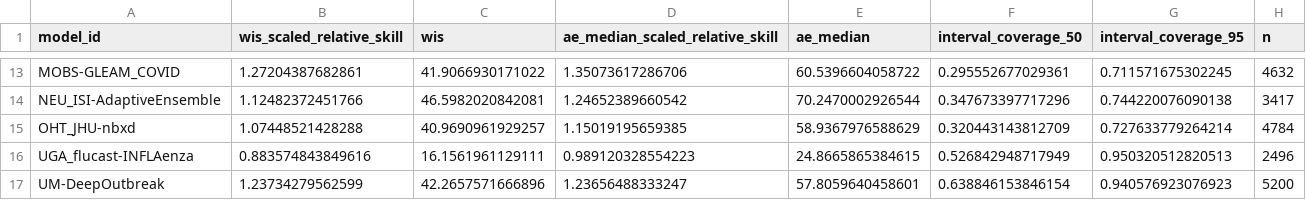
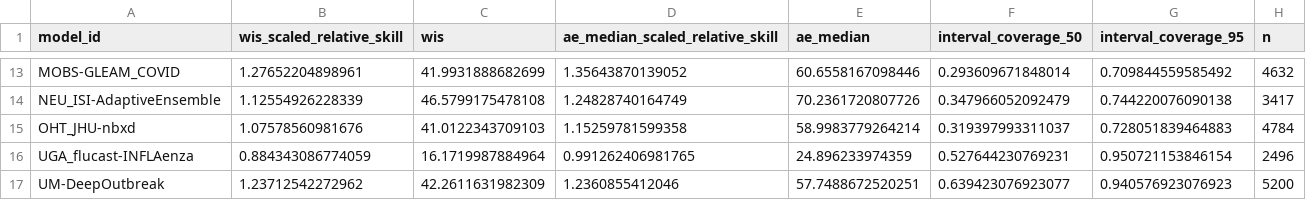
Before and after one commit to reichlab/covidhub-dashboard, a CSV file: scores/wk inc covid hosp/Full season/scores.csv, drawn as a sheet; only a part is shown, gaps mark what is left out; the diff covers the shown part only.

```diff
--- a/scores/wk inc covid hosp/Full season/scores.csv
+++ b/scores/wk inc covid hosp/Full season/scores.csv
@@ -13,5 +13,5 @@
-"MOBS-GLEAM_COVID",1.27204387682861,41.9066930171022,1.35073617286706,60.5396604058722,0.295552677029361,0.711571675302245,4632
-"NEU_ISI-AdaptiveEnsemble",1.12482372451766,46.5982020842081,1.24652389660542,70.2470002926544,0.347673397717296,0.744220076090138,3417
-"OHT_JHU-nbxd",1.07448521428288,40.9690961929257,1.15019195659385,58.9367976588629,0.320443143812709,0.727633779264214,4784
-"UGA_flucast-INFLAenza",0.883574843849616,16.1561961129111,0.989120328554223,24.8665865384615,0.526842948717949,0.950320512820513,2496
-"UM-DeepOutbreak",1.23734279562599,42.2657571666896,1.23656488333247,57.8059640458601,0.638846153846154,0.940576923076923,5200
+"MOBS-GLEAM_COVID",1.27652204898961,41.9931888682699,1.35643870139052,60.6558167098446,0.293609671848014,0.709844559585492,4632
+"NEU_ISI-AdaptiveEnsemble",1.12554926228339,46.5799175478108,1.24828740164749,70.2361720807726,0.347966052092479,0.744220076090138,3417
+"OHT_JHU-nbxd",1.07578560981676,41.0122343709103,1.15259781599358,58.9983779264214,0.319397993311037,0.728051839464883,4784
+"UGA_flucast-INFLAenza",0.884343086774059,16.1719987884964,0.991262406981765,24.896233974359,0.527644230769231,0.950721153846154,2496
+"UM-DeepOutbreak",1.23712542272962,42.2611631982309,1.2360855412046,57.7488672520251,0.639423076923077,0.940576923076923,5200
```
Also changed, not shown: 71 edited cells elsewhere in this file, scores/wk inc covid hosp/Full season/horizon/scores.csv, scores/wk inc covid hosp/Full season/location/scores.csv, 7 other files.
